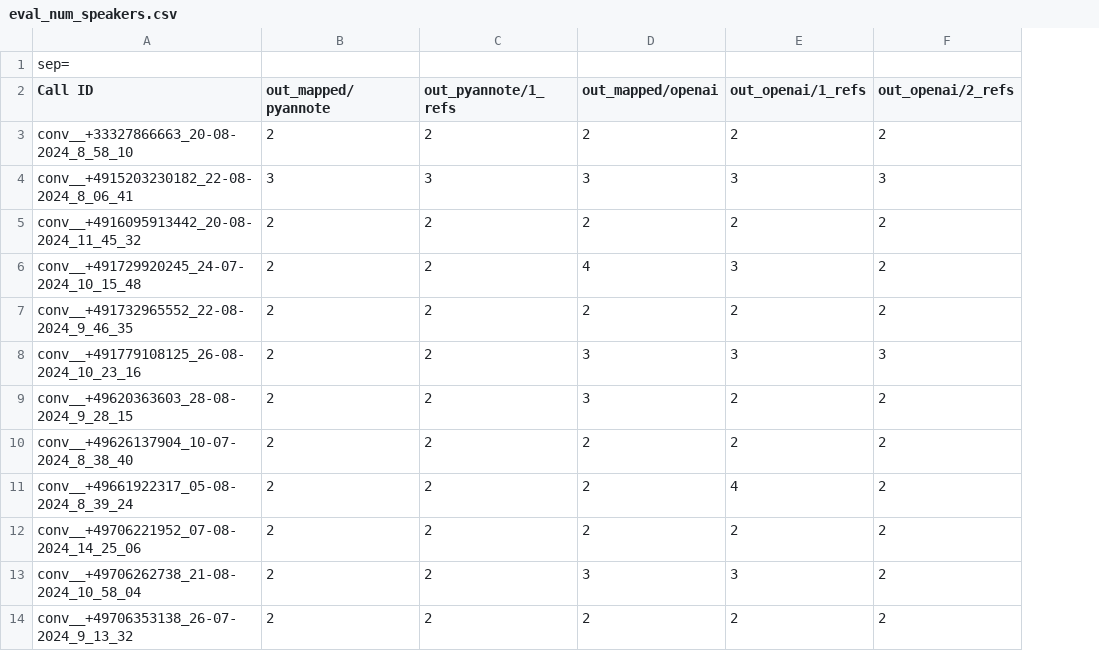
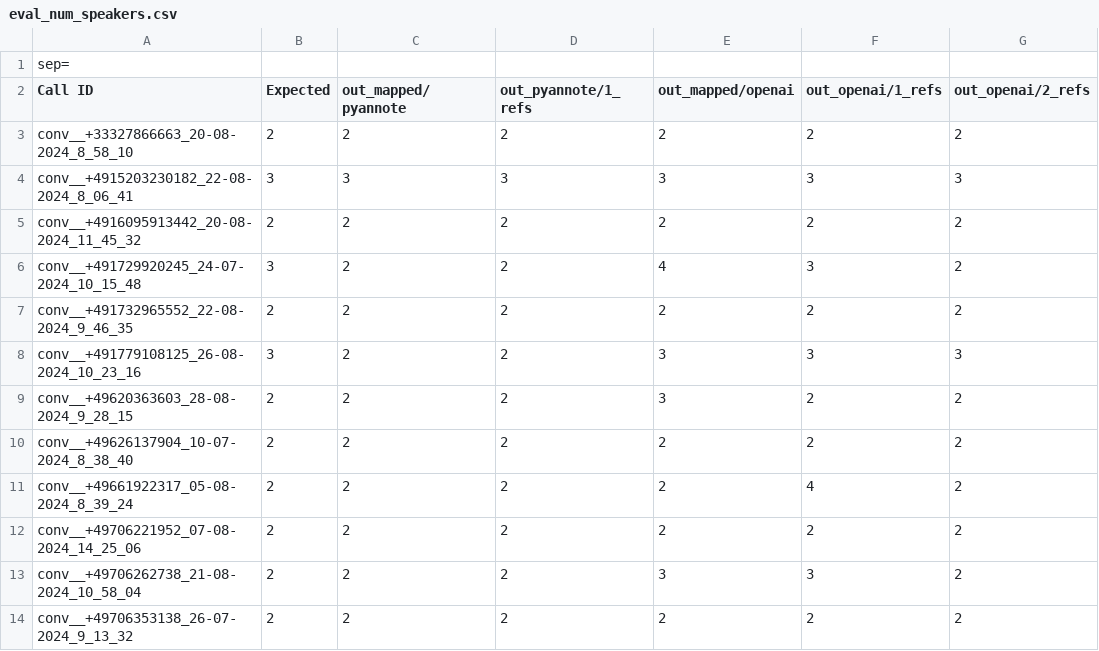
Before and after one commit to jemaie/emotion-detection-analysis, a CSV file: diarizer/eval_num_speakers.csv, drawn as a sheet; only a part is shown; the diff names each change by its address in the sheet, - before the commit and + after, or states it on an @@ line.

```diff
--- a/diarizer/eval_num_speakers.csv
+++ b/diarizer/eval_num_speakers.csv
+column B (Expected), rows 3-14: 2 | 3 | 2 | 3 | 2 | 3 | 2 | 2 | 2 | 2 | 2 | 2
```
Also changed, not shown: diarizer/eval_caller_segments.csv, diarizer/eval_manual_listening.csv, 6 other files.
